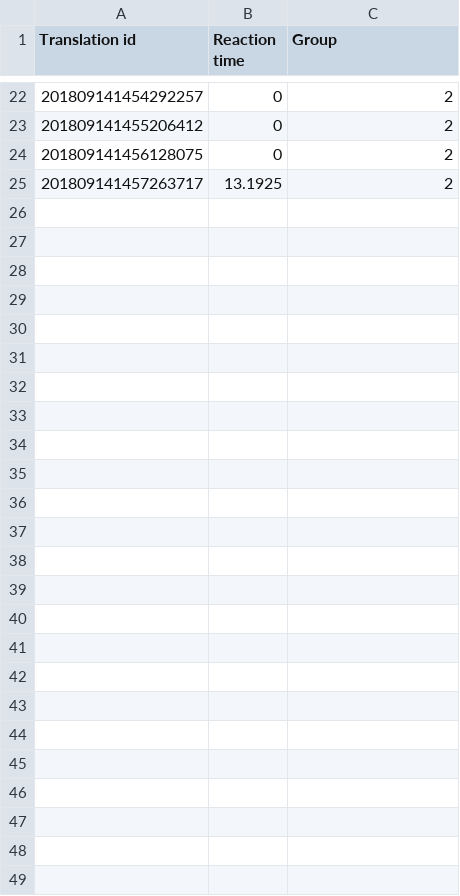
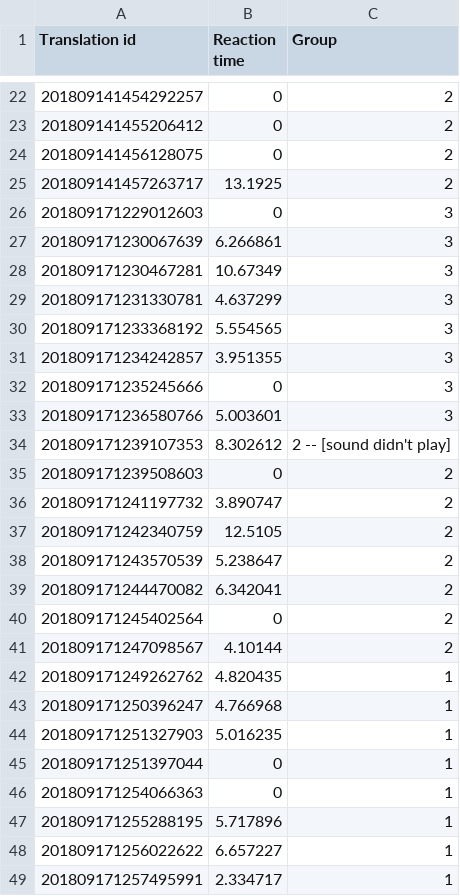
Before and after one commit to bowlingforsoap/Master-Thesis-Experiments, a CSV file: Assets/Resources/workspace_awareness_study.csv, drawn as a sheet; only a part is shown, gaps mark what is left out.

Commit message:
2nd experiment data

```diff
--- a/Assets/Resources/workspace_awareness_study.csv
+++ b/Assets/Resources/workspace_awareness_study.csv
@@ -25 +25,25 @@ Translation id,Reaction time,Group
 201809141457263717,13.1925,2
+201809171229012603,0,3
+201809171230067639,6.266861,3
+201809171230467281,10.67349,3
+201809171231330781,4.637299,3
+201809171233368192,5.554565,3
+201809171234242857,3.951355,3
+201809171235245666,0,3
+201809171236580766,5.003601,3
+201809171239107353,8.302612,2 -- [sound didn't play]
+201809171239508603,0,2
+201809171241197732,3.890747,2
+201809171242340759,12.5105,2
+201809171243570539,5.238647,2
+201809171244470082,6.342041,2
+201809171245402564,0,2
+201809171247098567,4.10144,2
+201809171249262762,4.820435,1
+201809171250396247,4.766968,1
+201809171251327903,5.016235,1
+201809171251397044,0,1
+201809171254066363,0,1
+201809171255288195,5.717896,1
+201809171256022622,6.657227,1
+201809171257495991,2.334717,1
```
Also changed, not shown: 6 other files.
